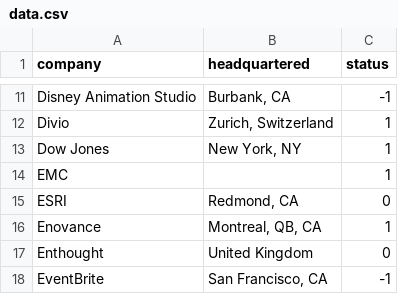
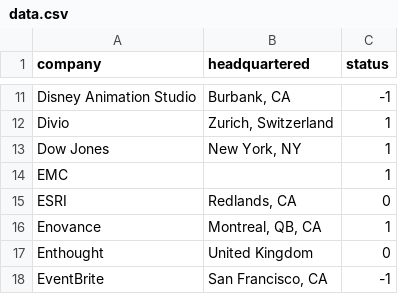
Before and after one commit to briandailey/pycon-job-fair, a CSV file: data.csv, drawn as a sheet; only a part is shown, gaps mark what is left out.

Commit message:
Update data.csv
Update Esri to the correct city name.

```diff
--- a/data.csv
+++ b/data.csv
@@ -14,3 +14,3 @@ Dow Jones,"New York, NY",1
 EMC,,1
-ESRI,"Redmond, CA",0
+ESRI,"Redlands, CA",0
 Enovance,"Montreal, QB, CA",1
```
